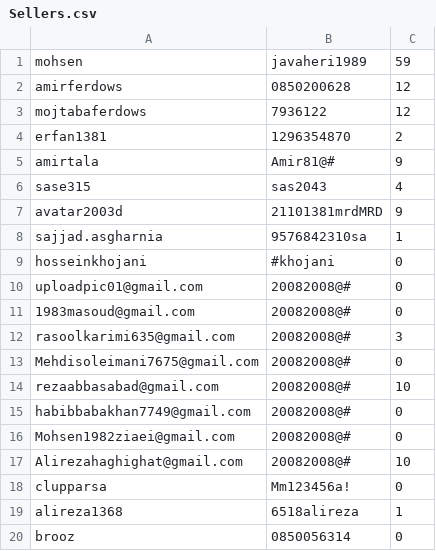
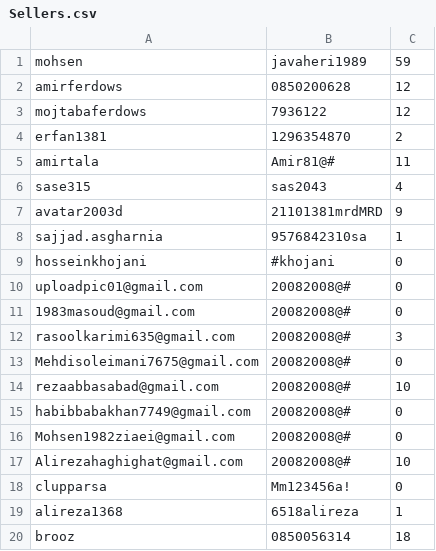
Before and after one commit to RAPEXA-TEAM/georay-vpn, a CSV file: site/Sellers.csv, drawn as a sheet.

Commit message:
update payments

```diff
--- a/site/Sellers.csv
+++ b/site/Sellers.csv
@@ -4,3 +4,3 @@ mojtabaferdows,7936122,12
 erfan1381,1296354870,2
-amirtala,Amir81@#,9
+amirtala,Amir81@#,11
 sase315,sas2043,4
@@ -19,2 +19,2 @@ clupparsa,Mm123456a!,0
 alireza1368,6518alireza,1
-brooz,0850056314,0
+brooz,0850056314,18
```
